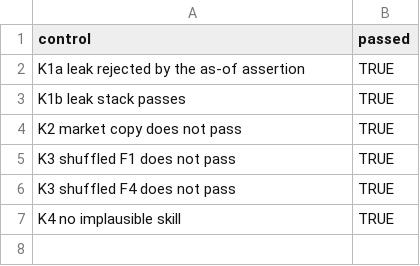
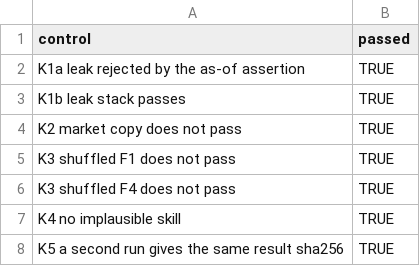
Before and after one commit to jviola1019/nfl_weekly_simulation, a CSV file: reports/2026-11-03/model-gauntlet/out/controls.csv, drawn as a sheet; the diff names each change by its address in the sheet, - before the commit and + after, or states it on an @@ line.

```diff
--- a/reports/2026-11-03/model-gauntlet/out/controls.csv
+++ b/reports/2026-11-03/model-gauntlet/out/controls.csv
+row 8: K5 a second run gives the same result sha256 | TRUE
```
Also changed, not shown: reports/2026-11-03/model-gauntlet/out/controls_scored.csv, reports/2026-11-03/model-gauntlet/out/predictions_2018_2022.csv, 5 other files.
